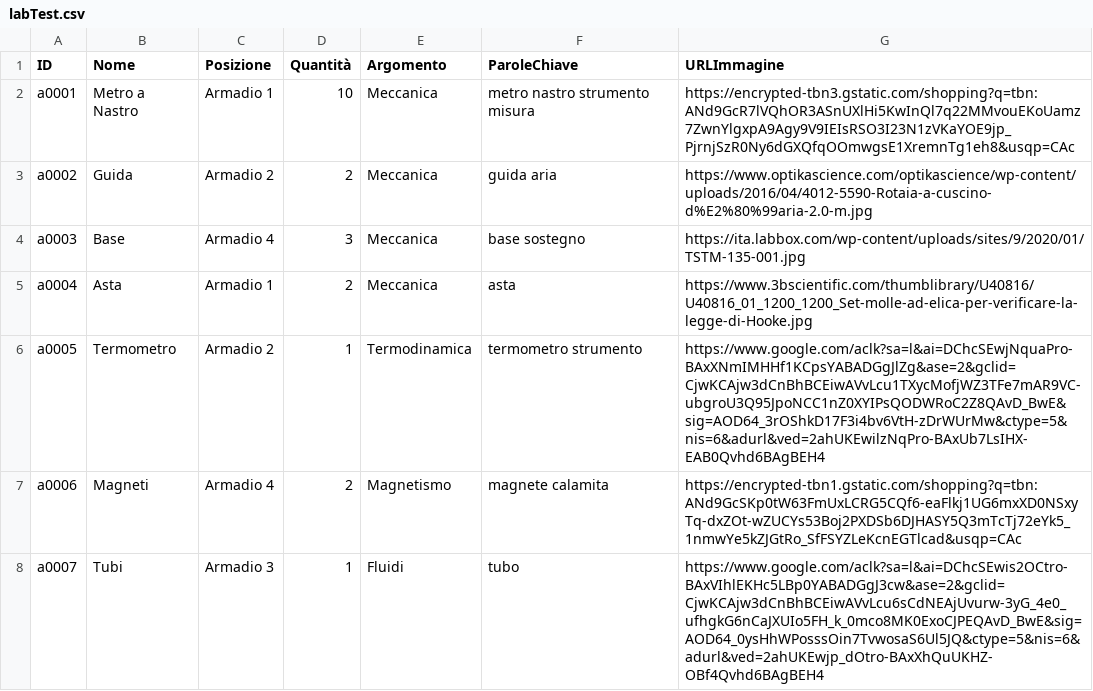
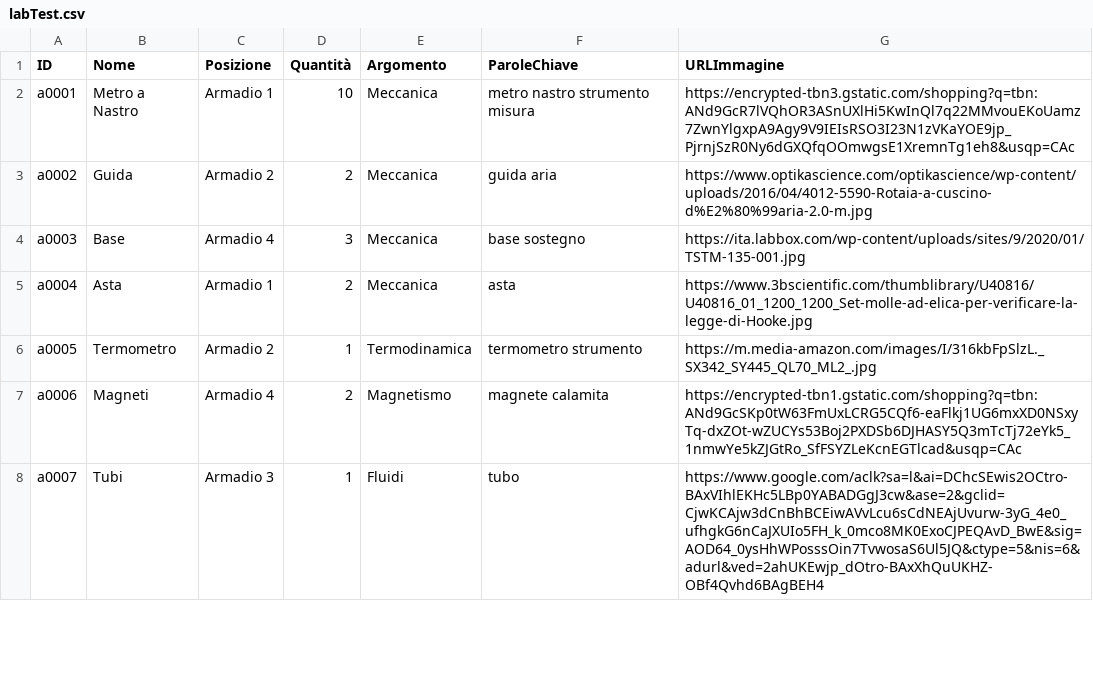
Before and after one commit to Pigi123456/LabArchive, a CSV file: labTest.csv, drawn as a sheet; only a part is shown.

Commit message:
labTest.csv

```diff
--- a/labTest.csv
+++ b/labTest.csv
@@ -5,3 +5,3 @@ a0003,Base,Armadio 4,3,Meccanica,base sostegno,https://ita.labbox.com/wp-content
 a0004,Asta,Armadio 1,2,Meccanica,asta,https://www.3bscientific.com/thumblibrary/U40816/U40816_01_1200_1200_Set-molle-ad-elica-per-verificare-la-legge-di-Hooke.jpg
-a0005,Termometro,Armadio 2,1,Termodinamica,termometro strumento,https://www.google.com/aclk?sa=l&ai=DChcSEwjNquaPro-BAxXNmIMHHf1KCpsYABADGgJlZg&ase=2&gclid=CjwKCAjw3dCnBhBCEiwAVvLcu1TXycMofjWZ3TFe7mAR9VC-ubgroU3Q95JpoNCC1nZ0XYIPsQODWRoC2Z8QAvD_BwE&sig=AOD64_3rOShkD17F3i4bv6VtH-zDrWUrMw&ctype=5&nis=6&adurl&ved=2ahUKEwilzNqPro-BAxUb7LsIHX-EAB0Qvhd6BAgBEH4
+a0005,Termometro,Armadio 2,1,Termodinamica,termometro strumento,https://m.media-amazon.com/images/I/316kbFpSlzL._SX342_SY445_QL70_ML2_.jpg
 a0006,Magneti,Armadio 4,2,Magnetismo,magnete calamita,https://encrypted-tbn1.gstatic.com/shopping?q=tbn:ANd9GcSKp0tW63FmUxLCRG5CQf6-eaFlkj1UG6mxXD0NSxyTq-dxZOt-wZUCYs53Boj2PXDSb6DJHASY5Q3mTcTj72eYk5_1nmwYe5kZJGtRo_SfFSYZLeKcnEGTlcad&usqp=CAc
```
